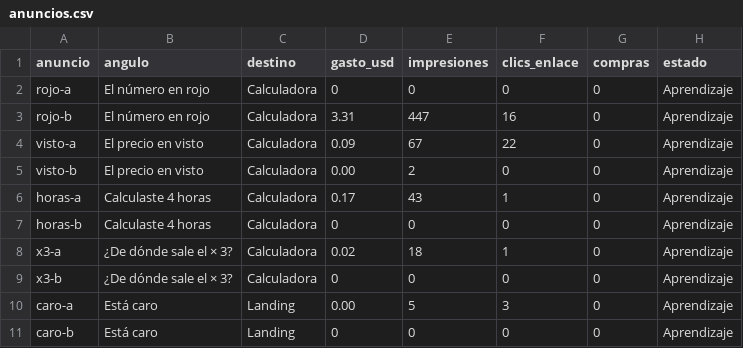
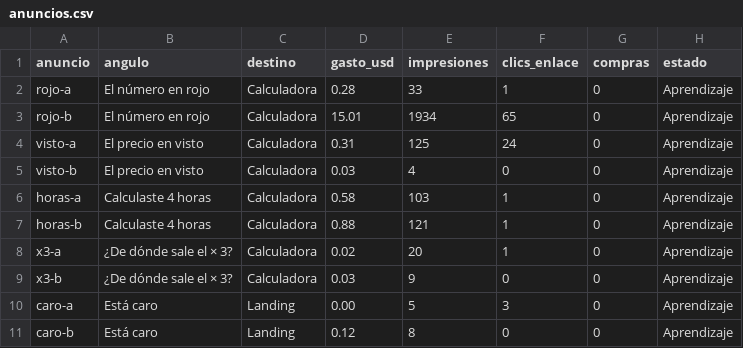
Before and after one commit to alejo900327-code/Orquesatdor-version-beta-alejo, a CSV file: productos/cuanto-cobro/metricas/anuncios.csv, drawn as a sheet.

```diff
--- a/productos/cuanto-cobro/metricas/anuncios.csv
+++ b/productos/cuanto-cobro/metricas/anuncios.csv
@@ -1,11 +1,11 @@
 anuncio,angulo,destino,gasto_usd,impresiones,clics_enlace,compras,estado
-rojo-a,El número en rojo,Calculadora,0,0,0,0,Aprendizaje
-rojo-b,El número en rojo,Calculadora,3.31,447,16,0,Aprendizaje
-visto-a,El precio en visto,Calculadora,0.09,67,22,0,Aprendizaje
-visto-b,El precio en visto,Calculadora,0.00,2,0,0,Aprendizaje
-horas-a,Calculaste 4 horas,Calculadora,0.17,43,1,0,Aprendizaje
-horas-b,Calculaste 4 horas,Calculadora,0,0,0,0,Aprendizaje
-x3-a,¿De dónde sale el × 3?,Calculadora,0.02,18,1,0,Aprendizaje
-x3-b,¿De dónde sale el × 3?,Calculadora,0,0,0,0,Aprendizaje
+rojo-a,El número en rojo,Calculadora,0.28,33,1,0,Aprendizaje
+rojo-b,El número en rojo,Calculadora,15.01,1934,65,0,Aprendizaje
+visto-a,El precio en visto,Calculadora,0.31,125,24,0,Aprendizaje
+visto-b,El precio en visto,Calculadora,0.03,4,0,0,Aprendizaje
+horas-a,Calculaste 4 horas,Calculadora,0.58,103,1,0,Aprendizaje
+horas-b,Calculaste 4 horas,Calculadora,0.88,121,1,0,Aprendizaje
+x3-a,¿De dónde sale el × 3?,Calculadora,0.02,20,1,0,Aprendizaje
+x3-b,¿De dónde sale el × 3?,Calculadora,0.03,9,0,0,Aprendizaje
 caro-a,Está caro,Landing,0.00,5,3,0,Aprendizaje
-caro-b,Está caro,Landing,0,0,0,0,Aprendizaje
+caro-b,Está caro,Landing,0.12,8,0,0,Aprendizaje
```
Also changed, not shown: 1 other file.
